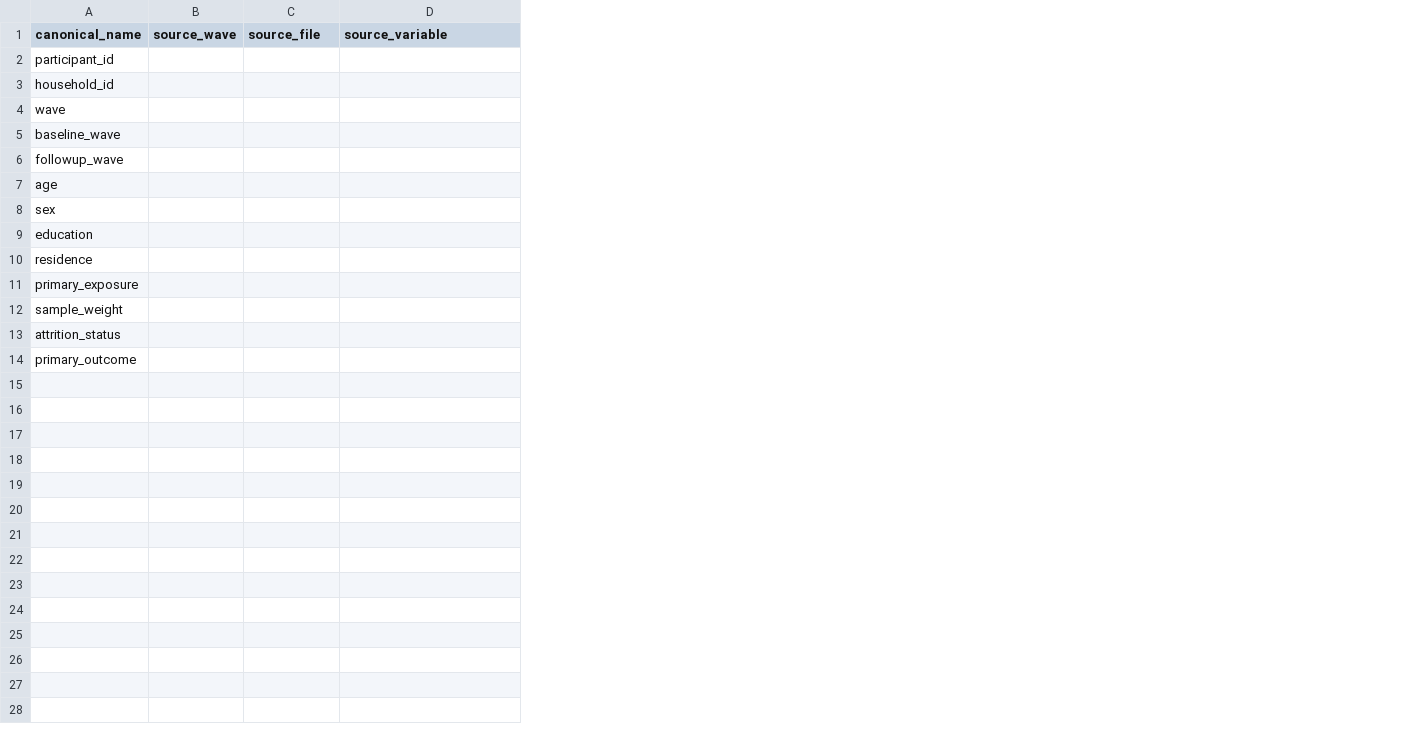
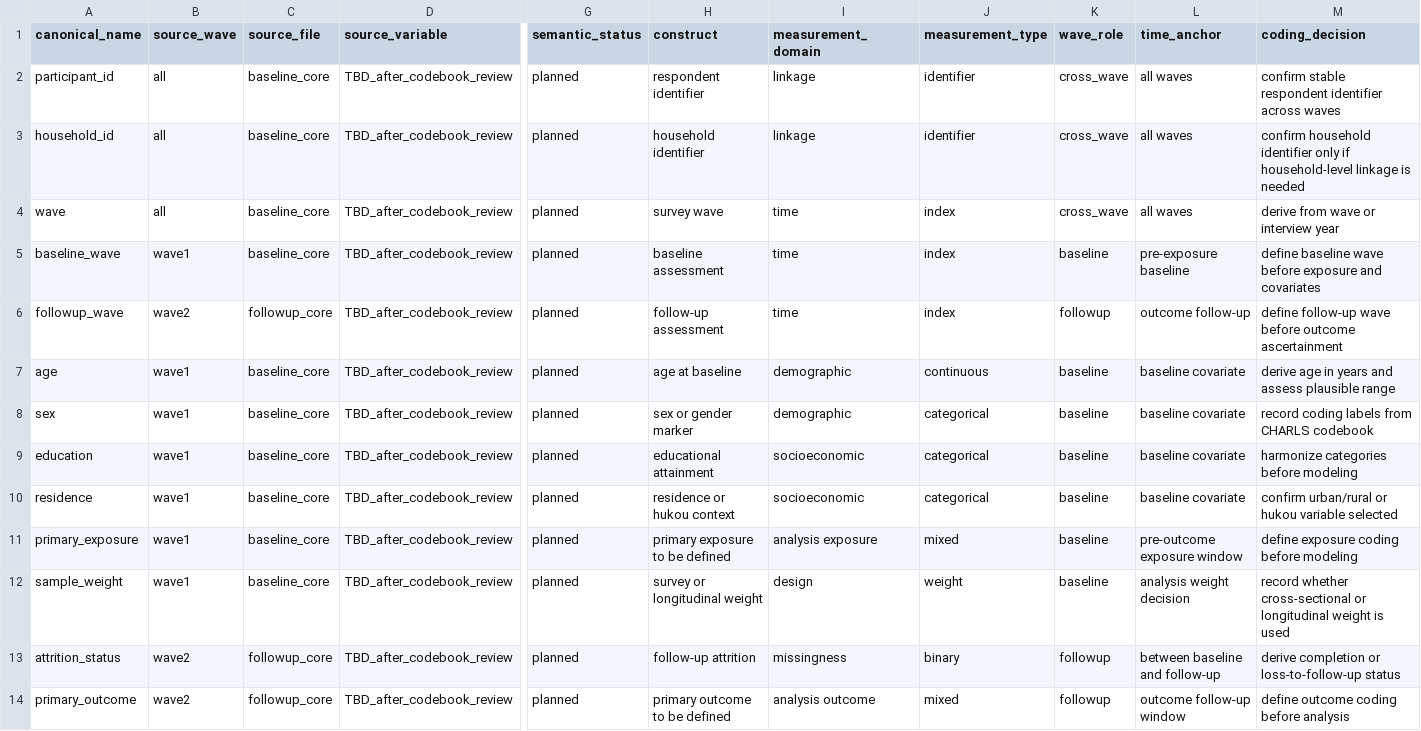
Before and after one commit to zq88577727/ars-research-harness-enhanced, a CSV file: examples/charls-aging-template/variable_map.csv, drawn as a sheet; only a part is shown, gaps mark what is left out; the diff covers the shown part only; the diff names each change by its address in the sheet, - before the commit and + after, or states it on an @@ line.

Commit message:
Add CHARLS semantic variable and wave mapping checks

```diff
--- a/examples/charls-aging-template/variable_map.csv
+++ b/examples/charls-aging-template/variable_map.csv
+column G (semantic_status), rows 2-14: all planned
+column H (construct), rows 2-14: respondent identifier | household identifier | survey wave | baseline assessment | follow-up assessment | age at baseline | sex or gender marker | educational attainment | residence or hukou context | primary exposure to be defined | survey or longitudinal weight | follow-up attrition | primary outcome to be defined
+column I (measurement_domain), rows 2-14: linkage | linkage | time | time | time | demographic | demographic | socioeconomic | socioeconomic | analysis exposure | design | missingness | analysis outcome
+column J (measurement_type), rows 2-14: identifier | identifier | index | index | index | continuous | categorical | categorical | categorical | mixed | weight | binary | mixed
+column K (wave_role), rows 2-14: cross_wave | cross_wave | cross_wave | baseline | followup | baseline | baseline | baseline | baseline | baseline | baseline | followup | followup
+column L (time_anchor), rows 2-14: all waves | all waves | all waves | pre-exposure baseline | outcome follow-up | baseline covariate | baseline covariate | baseline covariate | baseline covariate | pre-outcome exposure window | analysis weight decision | between baseline and follow-up | outcome follow-up window
+column M (coding_decision), rows 2-14: confirm stable respondent identifier across waves | confirm household identifier only if household-level linkage is needed | derive from wave or interview year | define baseline wave before exposure and covariates | define follow-up wave before outcome ascertainment | derive age in years and assess plausible range | record coding labels from CHARLS codebook | harmonize categories before modeling | confirm urban/rural or hukou variable selected | define exposure coding before modeling | record whether cross-sectional or longitudinal weight is used | derive completion or loss-to-follow-up status | define outcome coding before analysis
-B2:B4 (source_wave): (empty)
+B2:B4 (source_wave): all
-C2:C5 (source_file): (empty)
+C2:C5 (source_file): baseline_core
-D2:D14 (source_variable): (empty)
+D2:D14 (source_variable): TBD_after_codebook_review
-B5 (source_wave): (empty)
+B5 (source_wave): wave1
-B6 (source_wave): (empty)
+B6 (source_wave): wave2
-C6 (source_file): (empty)
+C6 (source_file): followup_core
-B7:B12 (source_wave): (empty)
+B7:B12 (source_wave): wave1
-C7:C12 (source_file): (empty)
+C7:C12 (source_file): baseline_core
-B13:B14 (source_wave): (empty)
+B13:B14 (source_wave): wave2
-C13:C14 (source_file): (empty)
+C13:C14 (source_file): followup_core
```
Also changed, not shown: 2 added columns elsewhere in this file, harness/project_templates/variable_map.charls.template.csv, 10 other files.
